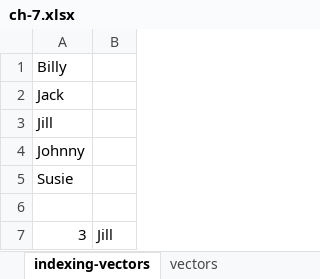
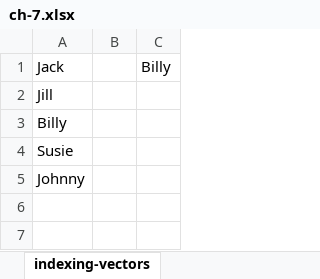
Before and after one commit to stringfestdata/advancing-into-analytics-book, an Excel workbook: ch-7.xlsx, sheet indexing-vectors, drawn as a sheet; values as stored, in another font and other column widths than the file's, no borders; removed rows and columns are numbered as before the commit, all else as after; the diff names each change by its address in the sheet, - before the commit and + after, or states it on an @@ line.

```diff
--- a/ch-7.xlsx (sheet indexing-vectors)
+++ b/ch-7.xlsx (sheet indexing-vectors)
-column B, empty
+column B, empty
+column C, row 1: Billy
@@ row 1 moved to row 3: Billy @@
@@ row 5 moved to row 4: Susie @@
-row 6: (empty)
-row 7: 3 | Jill
```
Also changed, not shown: other sheet tabs.
